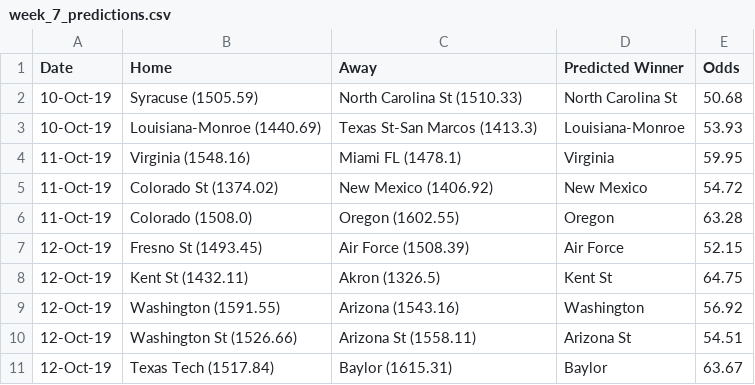
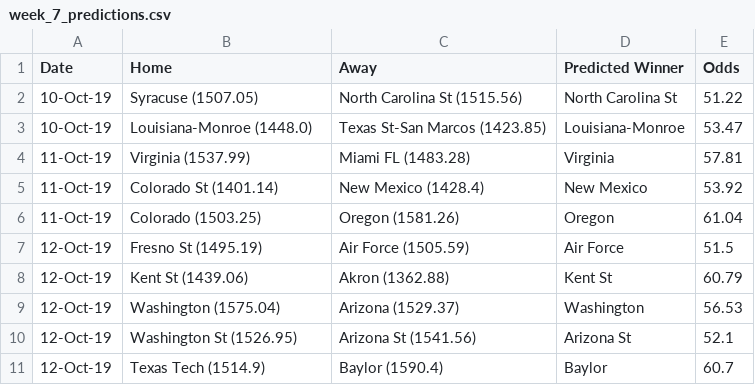
Before and after one commit to ChangedNameTo/CFBPoll, a CSV file: csv/2019/week_7_predictions.csv, drawn as a sheet; only a part is shown; the diff covers the shown part only.

```diff
--- a/csv/2019/week_7_predictions.csv
+++ b/csv/2019/week_7_predictions.csv
@@ -1,11 +1,11 @@
 Date,Home,Away,Predicted Winner,Odds
-10-Oct-19,Syracuse (1505.59),North Carolina St (1510.33),North Carolina St,50.68
-10-Oct-19,Louisiana-Monroe (1440.69),Texas St-San Marcos (1413.3),Louisiana-Monroe,53.93
-11-Oct-19,Virginia (1548.16),Miami FL (1478.1),Virginia,59.95
-11-Oct-19,Colorado St (1374.02),New Mexico (1406.92),New Mexico,54.72
-11-Oct-19,Colorado (1508.0),Oregon (1602.55),Oregon,63.28
-12-Oct-19,Fresno St (1493.45),Air Force (1508.39),Air Force,52.15
-12-Oct-19,Kent St (1432.11),Akron (1326.5),Kent St,64.75
-12-Oct-19,Washington (1591.55),Arizona (1543.16),Washington,56.92
-12-Oct-19,Washington St (1526.66),Arizona St (1558.11),Arizona St,54.51
-12-Oct-19,Texas Tech (1517.84),Baylor (1615.31),Baylor,63.67
+10-Oct-19,Syracuse (1507.05),North Carolina St (1515.56),North Carolina St,51.22
+10-Oct-19,Louisiana-Monroe (1448.0),Texas St-San Marcos (1423.85),Louisiana-Monroe,53.47
+11-Oct-19,Virginia (1537.99),Miami FL (1483.28),Virginia,57.81
+11-Oct-19,Colorado St (1401.14),New Mexico (1428.4),New Mexico,53.92
+11-Oct-19,Colorado (1503.25),Oregon (1581.26),Oregon,61.04
+12-Oct-19,Fresno St (1495.19),Air Force (1505.59),Air Force,51.5
+12-Oct-19,Kent St (1439.06),Akron (1362.88),Kent St,60.79
+12-Oct-19,Washington (1575.04),Arizona (1529.37),Washington,56.53
+12-Oct-19,Washington St (1526.95),Arizona St (1541.56),Arizona St,52.1
+12-Oct-19,Texas Tech (1514.9),Baylor (1590.4),Baylor,60.7
```
Also changed, not shown: 127 edited cells elsewhere in this file, csv/2019/week_7.csv, csv/2019/week_7_conferences.csv, 10 other files.
